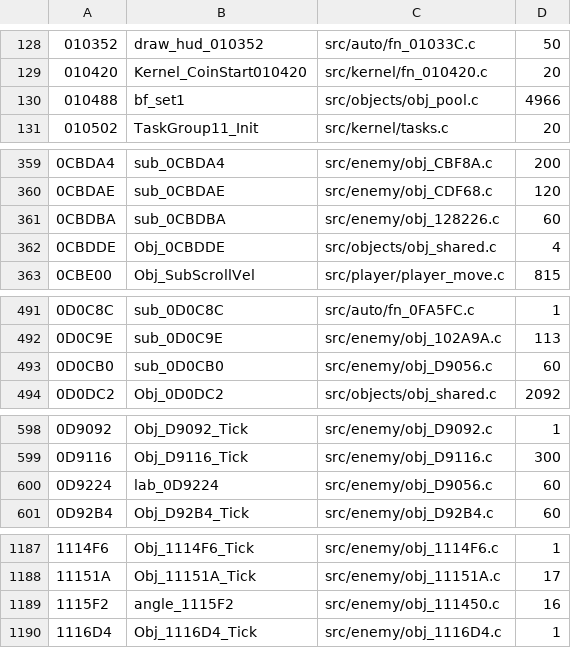
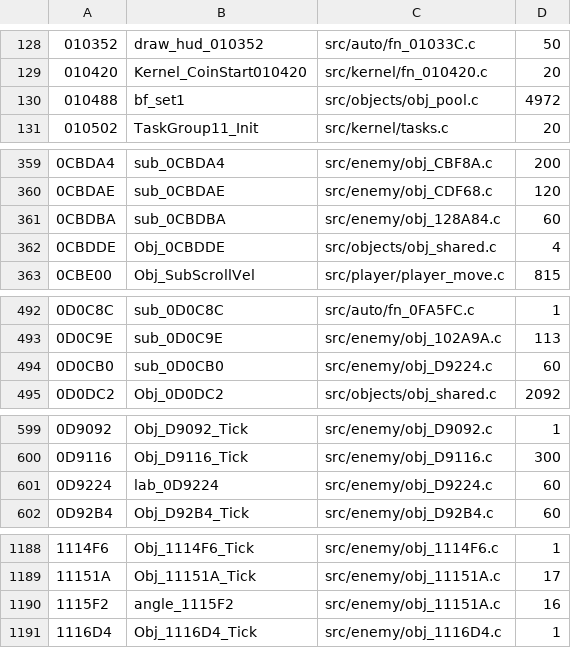
Before and after one commit to DanimanX/Taitof3Decomp, a TSV file: work/gcov_exec.tsv, drawn as a sheet; only a part is shown, gaps mark what is left out; the diff covers the shown part only.

```diff
--- a/work/gcov_exec.tsv
+++ b/work/gcov_exec.tsv
@@ -129,3 +129,3 @@
 010420	Kernel_CoinStart010420	src/kernel/fn_010420.c	20
-010488	bf_set1	src/objects/obj_pool.c	4966
+010488	bf_set1	src/objects/obj_pool.c	4972
 010502	TaskGroup11_Init	src/kernel/tasks.c	20
@@ -360,3 +360,3 @@
 0CBDAE	sub_0CBDAE	src/enemy/obj_CDF68.c	120
-0CBDBA	sub_0CBDBA	src/enemy/obj_128226.c	60
+0CBDBA	sub_0CBDBA	src/enemy/obj_128A84.c	60
 0CBDDE	Obj_0CBDDE	src/objects/obj_shared.c	4
@@ -492,3 +493,3 @@
 0D0C9E	sub_0D0C9E	src/enemy/obj_102A9A.c	113
-0D0CB0	sub_0D0CB0	src/enemy/obj_D9056.c	60
+0D0CB0	sub_0D0CB0	src/enemy/obj_D9224.c	60
 0D0DC2	Obj_0D0DC2	src/objects/obj_shared.c	2092
@@ -599,3 +600,3 @@
 0D9116	Obj_D9116_Tick	src/enemy/obj_D9116.c	300
-0D9224	lab_0D9224	src/enemy/obj_D9056.c	60
+0D9224	lab_0D9224	src/enemy/obj_D9224.c	60
 0D92B4	Obj_D92B4_Tick	src/enemy/obj_D92B4.c	60
@@ -1188,3 +1189,3 @@
 11151A	Obj_11151A_Tick	src/enemy/obj_11151A.c	17
-1115F2	angle_1115F2	src/enemy/obj_111450.c	16
+1115F2	angle_1115F2	src/enemy/obj_11151A.c	16
 1116D4	Obj_1116D4_Tick	src/enemy/obj_1116D4.c	1
```
Also changed, not shown: 18 added rows and 4 edited cells elsewhere in this file, 24 other files.
